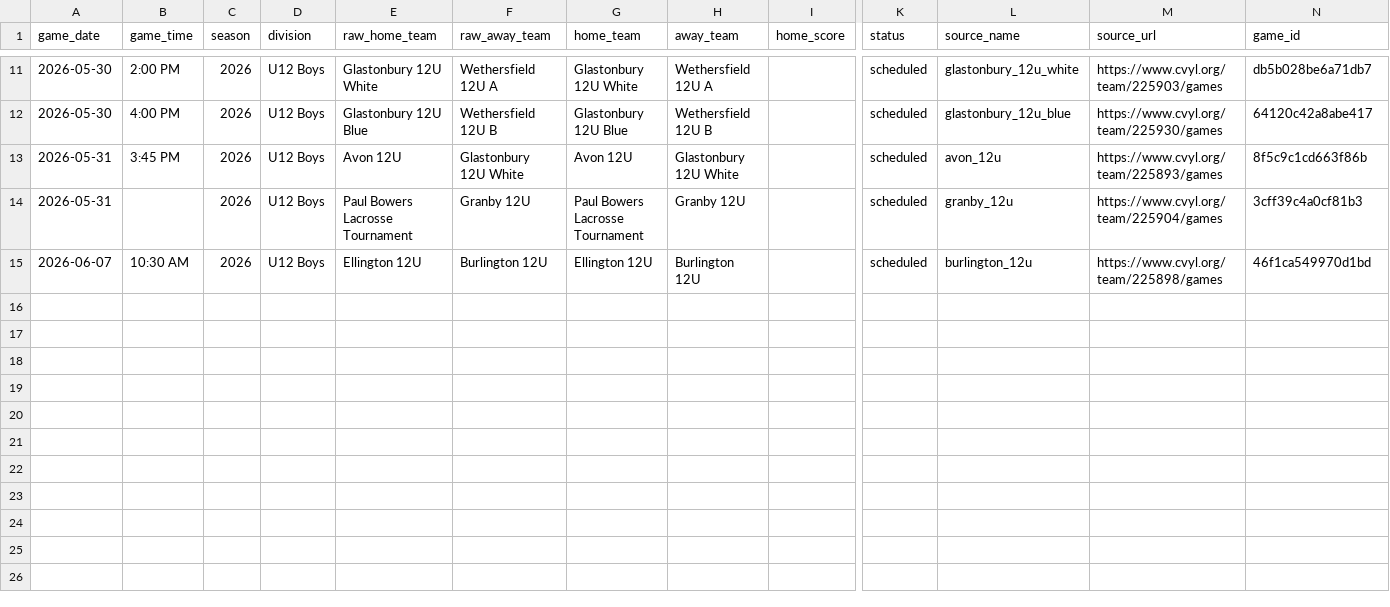
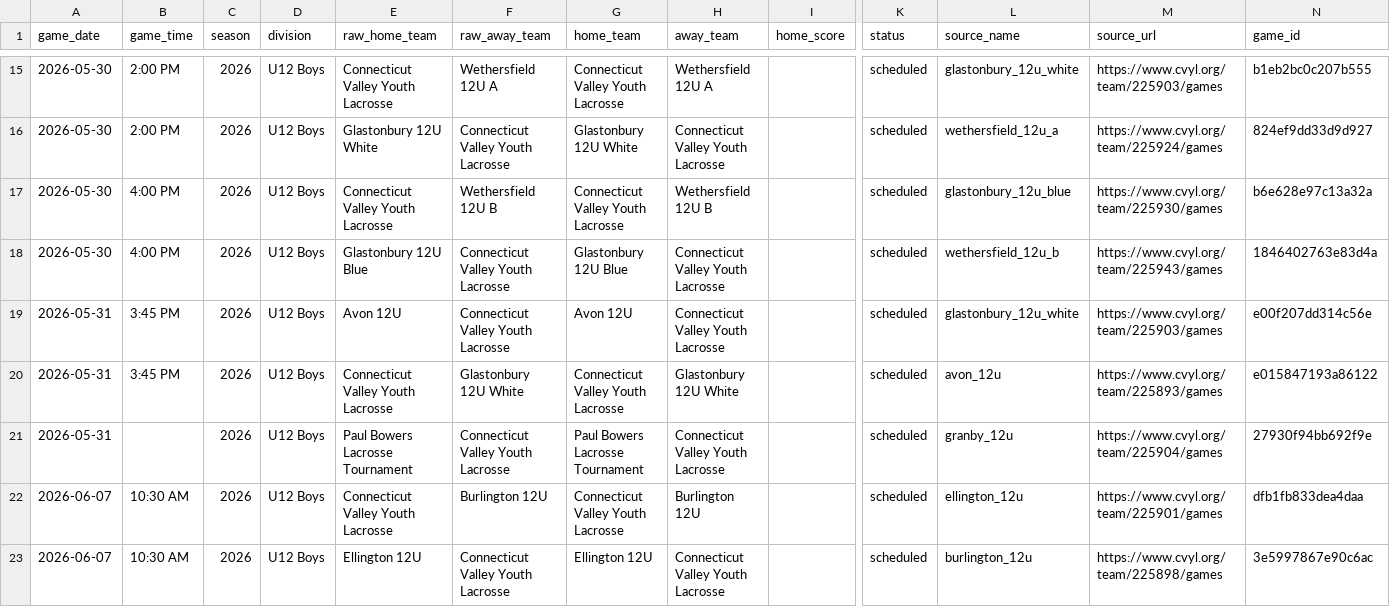
Before and after one commit to Benjaminrussell7/cvyl-prediction-dashboard, a CSV file: data/processed/cvyl_scheduled_games.csv, drawn as a sheet; only a part is shown, gaps mark what is left out; addresses are those after the commit; rows hold the shown columns only; the diff covers the shown part only; the diff names each change by its address in the sheet, - before the commit and + after, or states it on an @@ line.

```diff
--- a/data/processed/cvyl_scheduled_games.csv
+++ b/data/processed/cvyl_scheduled_games.csv
-E15 (raw_home_team): Glastonbury 12U White
+E15 (raw_home_team): Connecticut Valley Youth Lacrosse
-G15 (home_team): Glastonbury 12U White
+G15 (home_team): Connecticut Valley Youth Lacrosse
-N15 (game_id): db5b028be6a71db7
+N15 (game_id): b1eb2bc0c207b555
+row 16: 2026-05-30 | 2:00 PM | 2026 | U12 Boys | Glastonbury 12U White | Connecticut Valley Youth Lacrosse | Glastonbury 12U White | Connecticut Valley Youth Lacrosse |  | scheduled | wethersfield_12u_a | https://www.cvyl.org/team/225924/games | 824ef9dd33d9d927
-E17 (raw_home_team): Glastonbury 12U Blue
+E17 (raw_home_team): Connecticut Valley Youth Lacrosse
-G17 (home_team): Glastonbury 12U Blue
+G17 (home_team): Connecticut Valley Youth Lacrosse
-N17 (game_id): 64120c42a8abe417
+N17 (game_id): b6e628e97c13a32a
+row 18: 2026-05-30 | 4:00 PM | 2026 | U12 Boys | Glastonbury 12U Blue | Connecticut Valley Youth Lacrosse | Glastonbury 12U Blue | Connecticut Valley Youth Lacrosse |  | scheduled | wethersfield_12u_b | https://www.cvyl.org/team/225943/games | 1846402763e83d4a
+row 19: 2026-05-31 | 3:45 PM | 2026 | U12 Boys | Avon 12U | Connecticut Valley Youth Lacrosse | Avon 12U | Connecticut Valley Youth Lacrosse |  | scheduled | glastonbury_12u_white | https://www.cvyl.org/team/225903/games | e00f207dd314c56e
-E20 (raw_home_team): Avon 12U
+E20 (raw_home_team): Connecticut Valley Youth Lacrosse
-G20 (home_team): Avon 12U
+G20 (home_team): Connecticut Valley Youth Lacrosse
-N20 (game_id): 8f5c9c1cd663f86b
+N20 (game_id): e015847193a86122
-F21 (raw_away_team): Granby 12U
+F21 (raw_away_team): Connecticut Valley Youth Lacrosse
-H21 (away_team): Granby 12U
+H21 (away_team): Connecticut Valley Youth Lacrosse
-N21 (game_id): 3cff39c4a0cf81b3
+N21 (game_id): 27930f94bb692f9e
+row 22: 2026-06-07 | 10:30 AM | 2026 | U12 Boys | Connecticut Valley Youth Lacrosse | Burlington 12U | Connecticut Valley Youth Lacrosse | Burlington 12U |  | scheduled | ellington_12u | https://www.cvyl.org/team/225901/games | dfb1fb833dea4daa
-F23 (raw_away_team): Burlington 12U
+F23 (raw_away_team): Connecticut Valley Youth Lacrosse
-H23 (away_team): Burlington 12U
+H23 (away_team): Connecticut Valley Youth Lacrosse
-N23 (game_id): 46f1ca549970d1bd
+N23 (game_id): 3e5997867e90c6ac
```
Also changed, not shown: 4 added rows and 27 edited cells elsewhere in this file, data/processed/cvyl_elo_ratings.csv, data/processed/cvyl_historical_snapshots.csv, 18 other files.
